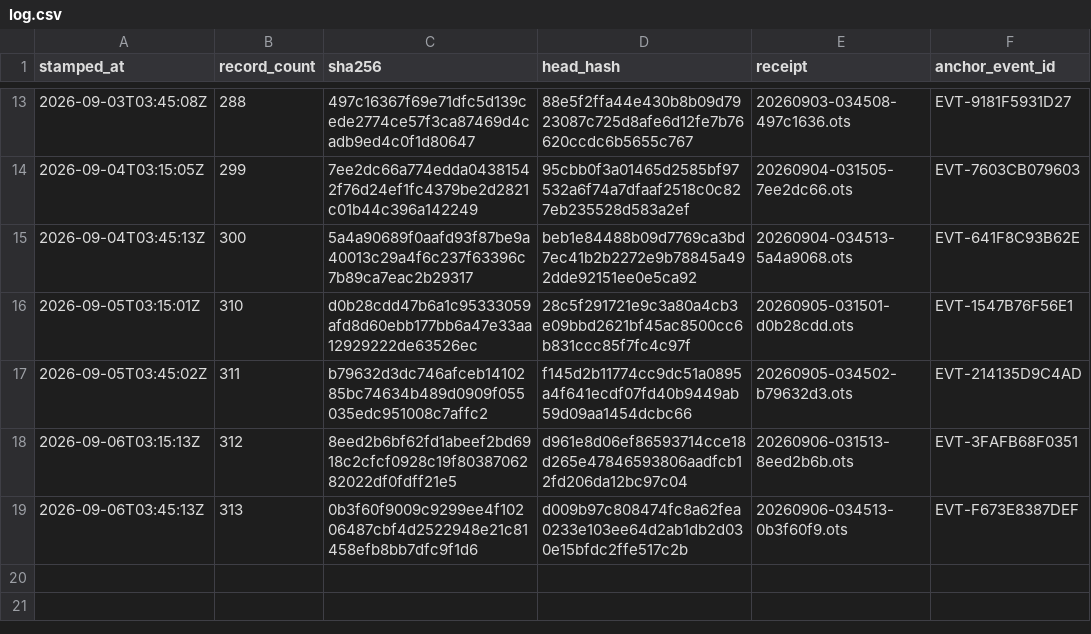
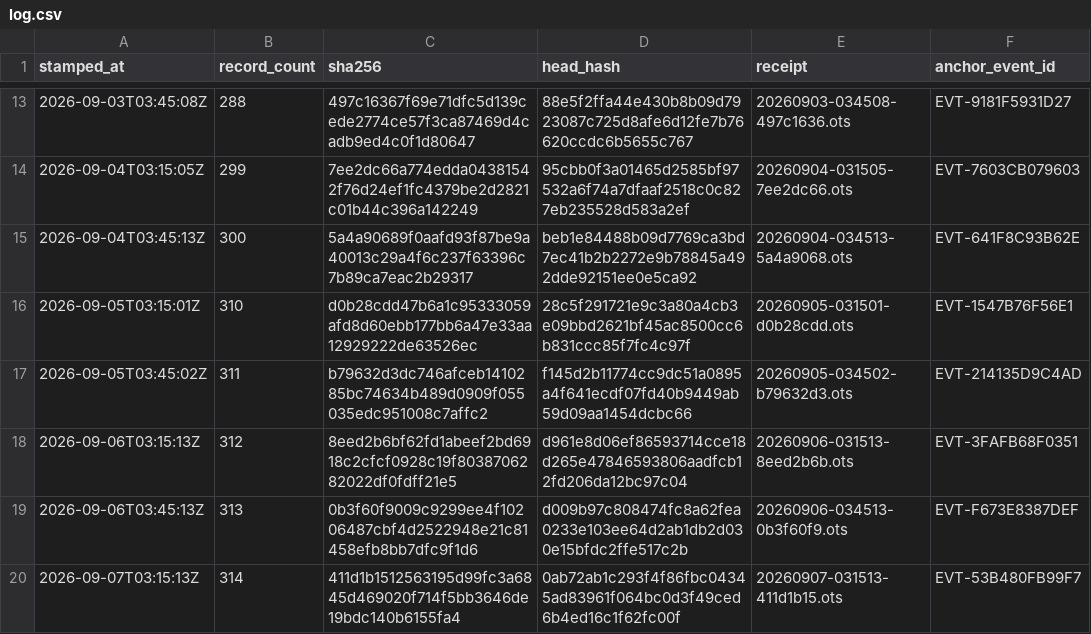
Before and after one commit to TeamSimplex/franklin-ledger, a CSV file: anchors/log.csv, drawn as a sheet; only a part is shown, gaps mark what is left out.

Commit message:
anchor 314 records at 411d1b151256

```diff
--- a/anchors/log.csv
+++ b/anchors/log.csv
@@ -19 +19,2 @@ stamped_at,record_count,sha256,head_hash,receipt,anchor_event_id
 2026-09-06T03:45:13Z,313,0b3f60f9009c9299ee4f10206487cbf4d2522948e21c81458efb8bb7dfc9f1d6,d009b97c808474fc8a62fea0233e103ee64d2ab1db2d030e15bfdc2ffe517c2b,20260906-034513-0b3f60f9.ots,EVT-F673E8387DEF
+2026-09-07T03:15:13Z,314,411d1b1512563195d99fc3a6845d469020f714f5bb3646de19bdc140b6155fa4,0ab72ab1c293f4f86fbc04345ad83961f064bc0d3f49ced6b4ed16c1f62fc00f,20260907-031513-411d1b15.ots,EVT-53B480FB99F7
```
Also changed, not shown: 6 other files.
